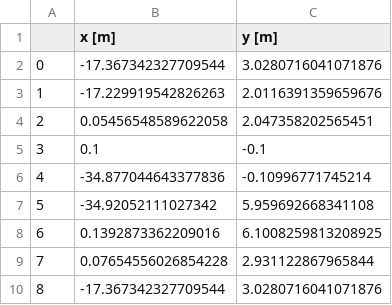
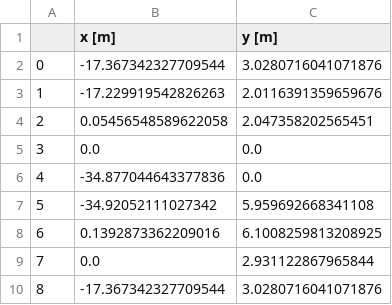
Before and after one commit to fuekiyuta-19/hard_ware, a CSV file: general_python/datalist/input_CSV_VR/berth_xy.csv, drawn as a sheet.

```diff
--- a/general_python/datalist/input_CSV_VR/berth_xy.csv
+++ b/general_python/datalist/input_CSV_VR/berth_xy.csv
@@ -4,7 +4,7 @@
 2,0.05456548589622058,2.047358202565451
-3,0.1,-0.1
-4,-34.877044643377836,-0.10996771745214
+3,0.0,0.0
+4,-34.877044643377836,0.0
 5,-34.92052111027342,5.959692668341108
 6,0.1392873362209016,6.1008259813208925
-7,0.07654556026854228,2.931122867965844
+7,0.0,2.931122867965844
 8,-17.367342327709544,3.0280716041071876
```
Also changed, not shown: 6 other files.
